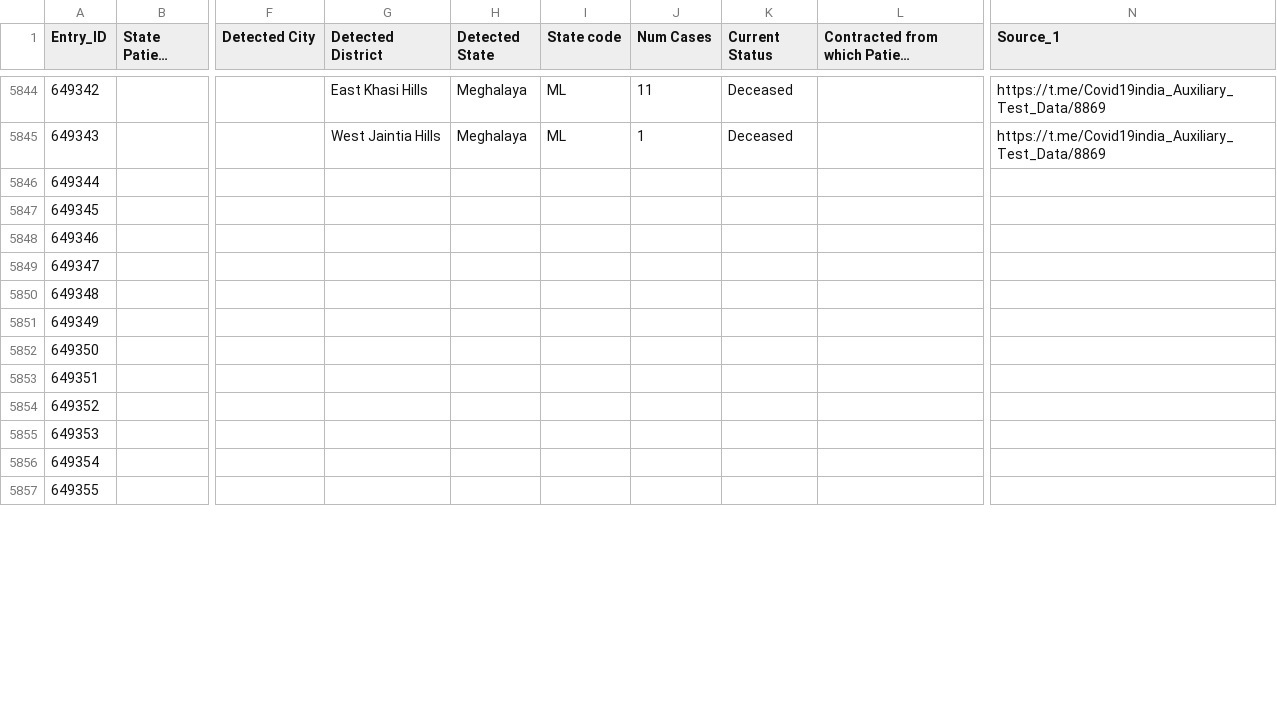
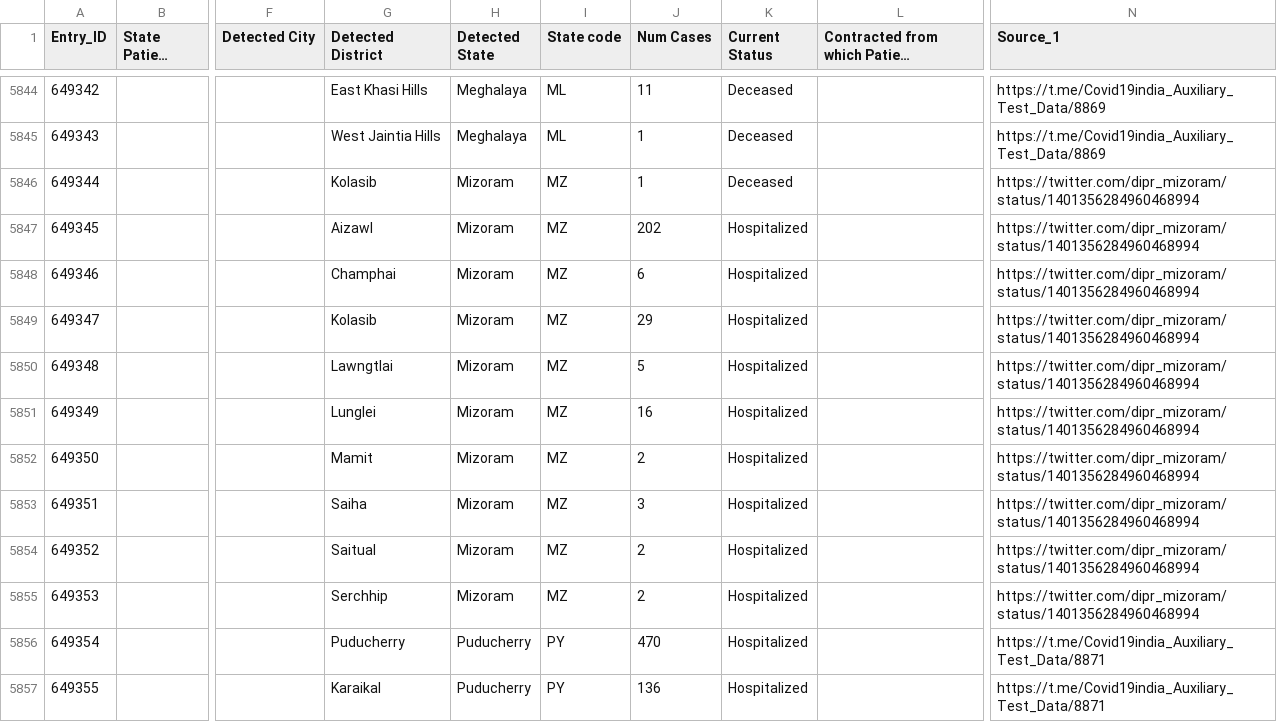
Before and after one commit to covid19india/api, a CSV file: csv/latest/raw_data29.csv, drawn as a sheet; only a part is shown, gaps mark what is left out; long unchanged cells end in …; the diff covers the shown part only; the diff names each change by its address in the sheet, - before the commit and + after, or states it on an @@ line.

Commit message:
data updated on - Sun Jun  6 11:19:11 UTC 2021

```diff
--- a/csv/latest/raw_data29.csv
+++ b/csv/latest/raw_data29.csv
-G5846 (Detected District): (empty)
+G5846 (Detected District): Kolasib
-H5846:H5855 (Detected State): (empty)
+H5846:H5855 (Detected State): Mizoram
-I5846:I5855 (State code): (empty)
+I5846:I5855 (State code): MZ
-J5846 (Num Cases): (empty)
+J5846 (Num Cases): 1
-K5846 (Current Status): (empty)
+K5846 (Current Status): Deceased
-N5846:N5855 (Source_1): (empty)
+N5846:N5855 (Source_1): https://twitter.com/dipr_mizoram/status/1401356284960468994
-G5847 (Detected District): (empty)
+G5847 (Detected District): Aizawl
-J5847 (Num Cases): (empty)
+J5847 (Num Cases): 202
-K5847:K5857 (Current Status): (empty)
+K5847:K5857 (Current Status): Hospitalized
-G5848 (Detected District): (empty)
+G5848 (Detected District): Champhai
-J5848 (Num Cases): (empty)
+J5848 (Num Cases): 6
-G5849 (Detected District): (empty)
+G5849 (Detected District): Kolasib
-J5849 (Num Cases): (empty)
+J5849 (Num Cases): 29
-G5850 (Detected District): (empty)
+G5850 (Detected District): Lawngtlai
-J5850 (Num Cases): (empty)
+J5850 (Num Cases): 5
-G5851 (Detected District): (empty)
+G5851 (Detected District): Lunglei
-J5851 (Num Cases): (empty)
+J5851 (Num Cases): 16
-G5852 (Detected District): (empty)
+G5852 (Detected District): Mamit
-J5852 (Num Cases): (empty)
+J5852 (Num Cases): 2
-G5853 (Detected District): (empty)
+G5853 (Detected District): Saiha
-J5853 (Num Cases): (empty)
+J5853 (Num Cases): 3
-G5854 (Detected District): (empty)
+G5854 (Detected District): Saitual
-J5854:J5855 (Num Cases): (empty)
+J5854:J5855 (Num Cases): 2
-G5855 (Detected District): (empty)
+G5855 (Detected District): Serchhip
-G5856 (Detected District): (empty)
+G5856 (Detected District): Puducherry
-H5856:H5857 (Detected State): (empty)
+H5856:H5857 (Detected State): Puducherry
-I5856:I5857 (State code): (empty)
+I5856:I5857 (State code): PY
-J5856 (Num Cases): (empty)
+J5856 (Num Cases): 470
-N5856:N5857 (Source_1): (empty)
+N5856:N5857 (Source_1): https://t.me/Covid19india_Auxiliary_Test_Data/8871
-G5857 (Detected District): (empty)
+G5857 (Detected District): Karaikal
-J5857 (Num Cases): (empty)
+J5857 (Num Cases): 136
```
Also changed, not shown: 108 edited cells elsewhere in this file, csv/latest/district_wise.csv, csv/latest/sources_list.csv, 27 other files.
